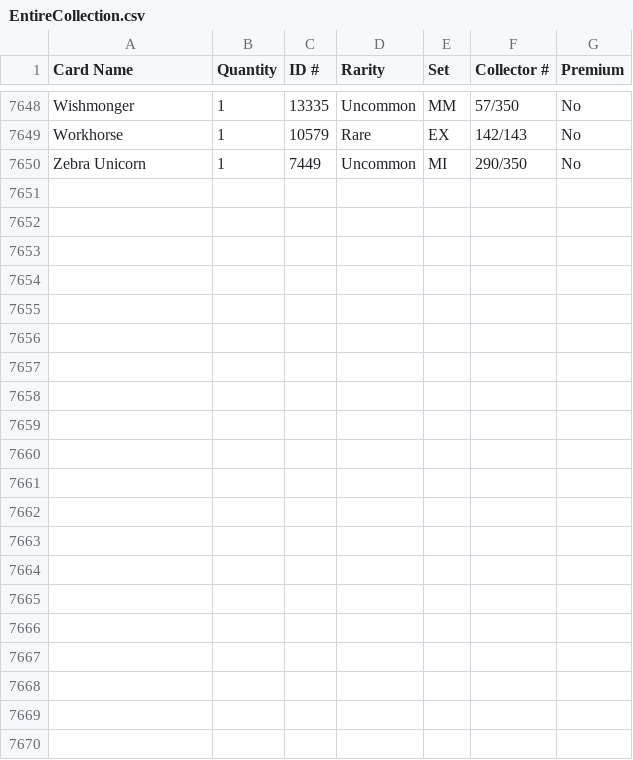
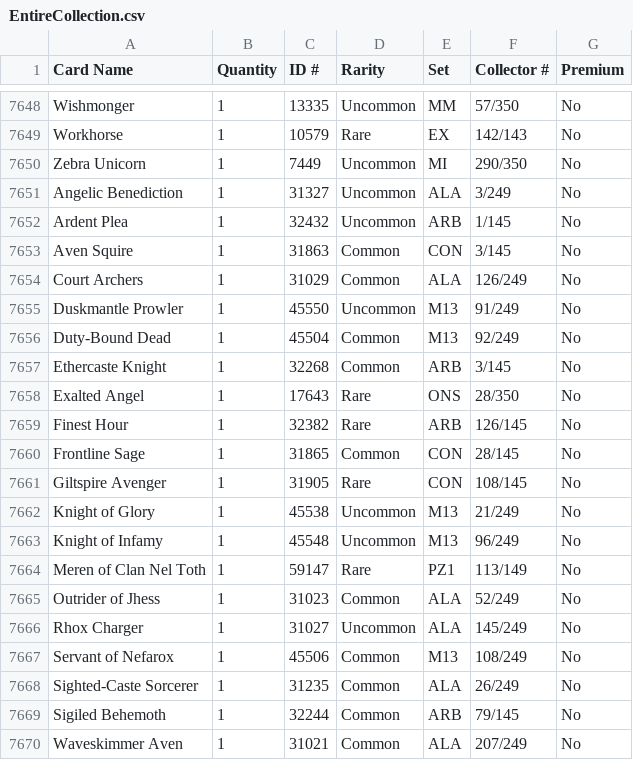
Before and after one commit to p3hndrx/mtgo.collection, a CSV file: EntireCollection.csv, drawn as a sheet; only a part is shown, gaps mark what is left out.

Commit message:
Exalted

```diff
--- a/EntireCollection.csv
+++ b/EntireCollection.csv
@@ -7650 +7650,21 @@ Card Name,Quantity,ID #,Rarity,Set,Collector #,Premium,
 "Zebra Unicorn",1,7449,Uncommon,MI,290/350,No
+"Angelic Benediction",1,31327,Uncommon,ALA,3/249,No
+"Ardent Plea",1,32432,Uncommon,ARB,1/145,No
+"Aven Squire",1,31863,Common,CON,3/145,No
+"Court Archers",1,31029,Common,ALA,126/249,No
+"Duskmantle Prowler",1,45550,Uncommon,M13,91/249,No
+"Duty-Bound Dead",1,45504,Common,M13,92/249,No
+"Ethercaste Knight",1,32268,Common,ARB,3/145,No
+"Exalted Angel",1,17643,Rare,ONS,28/350,No
+"Finest Hour",1,32382,Rare,ARB,126/145,No
+"Frontline Sage",1,31865,Common,CON,28/145,No
+"Giltspire Avenger",1,31905,Rare,CON,108/145,No
+"Knight of Glory",1,45538,Uncommon,M13,21/249,No
+"Knight of Infamy",1,45548,Uncommon,M13,96/249,No
+"Meren of Clan Nel Toth",1,59147,Rare,PZ1,113/149,No
+"Outrider of Jhess",1,31023,Common,ALA,52/249,No
+"Rhox Charger",1,31027,Uncommon,ALA,145/249,No
+"Servant of Nefarox",1,45506,Common,M13,108/249,No
+"Sighted-Caste Sorcerer",1,31235,Common,ALA,26/249,No
+"Sigiled Behemoth",1,32244,Common,ARB,79/145,No
+"Waveskimmer Aven",1,31021,Common,ALA,207/249,No
```
Also changed, not shown: 1 other file.
